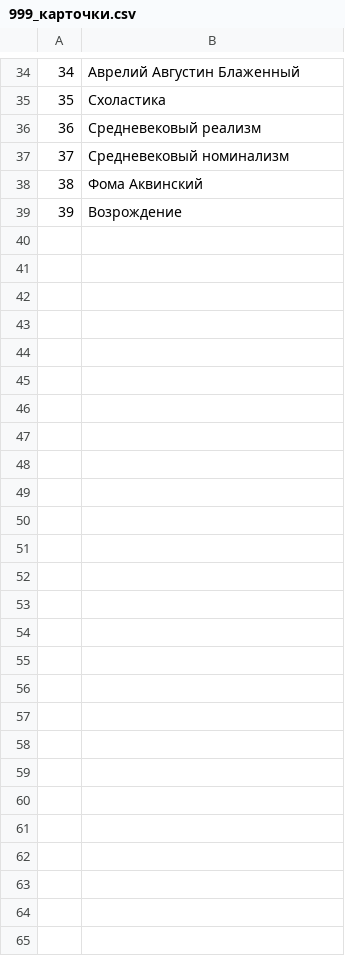
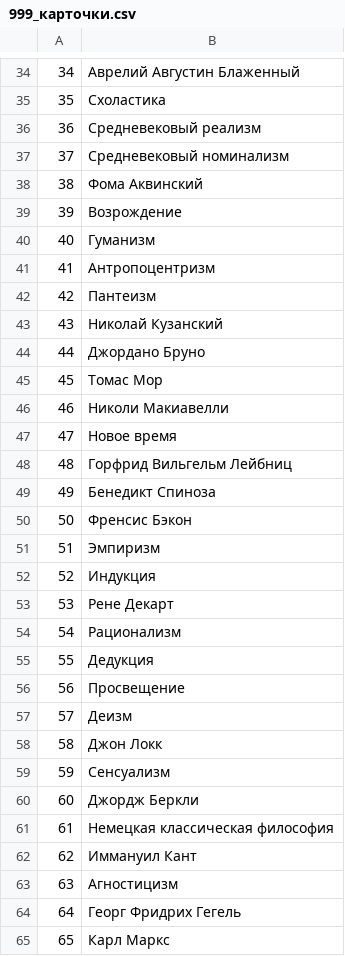
Before and after one commit to pank-suai/phil, a CSV file: src/999_карточки.csv, drawn as a sheet; only a part is shown, gaps mark what is left out.

Commit message:
Добавлены новые разделы о практике и философии, включая работы Спинозы и Лейбница, а также обновлены карточки с ключевыми терминами.

```diff
--- a/src/999_карточки.csv
+++ b/src/999_карточки.csv
@@ -39 +39,27 @@
 39,Возрождение
+40,Гуманизм
+41,Антропоцентризм
+42,Пантеизм
+43,Николай Кузанский
+44,Джордано Бруно
+45,Томас Мор
+46,Николи Макиавелли
+47,Новое время
+48,Горфрид Вильгельм Лейбниц
+49,Бенедикт Спиноза
+50,Френсис Бэкон
+51,Эмпиризм
+52,Индукция
+53,Рене Декарт
+54,Рационализм
+55,Дедукция
+56,Просвещение
+57,Деизм
+58,Джон Локк
+59,Сенсуализм
+60,Джордж Беркли
+61,Немецкая классическая философия
+62,Иммануил Кант
+63,Агностицизм
+64,Георг Фридрих Гегель
+65,Карл Маркс
```
Also changed, not shown: 10 other files.
